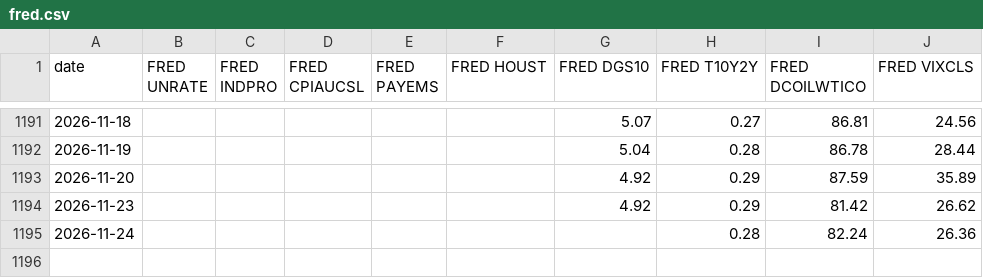
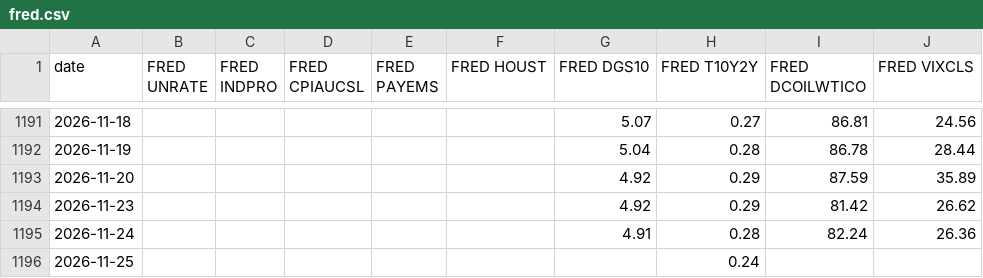
Before and after one commit to zachfeemster-create/Closed-loop, a CSV file: autorun/data/fred.csv, drawn as a sheet; only a part is shown, gaps mark what is left out.

```diff
--- a/autorun/data/fred.csv
+++ b/autorun/data/fred.csv
@@ -1194,2 +1194,3 @@ date,FRED UNRATE,FRED INDPRO,FRED CPIAUCSL,FRED PAYEMS,FRED HOUST,FRED DGS10,FRE
 2026-11-23,,,,,,4.92,0.29,81.42,26.62
-2026-11-24,,,,,,,0.28,82.24,26.36
+2026-11-24,,,,,,4.91,0.28,82.24,26.36
+2026-11-25,,,,,,,0.24,,
```
Also changed, not shown: autorun/data/wspr.csv, 3 other files.
